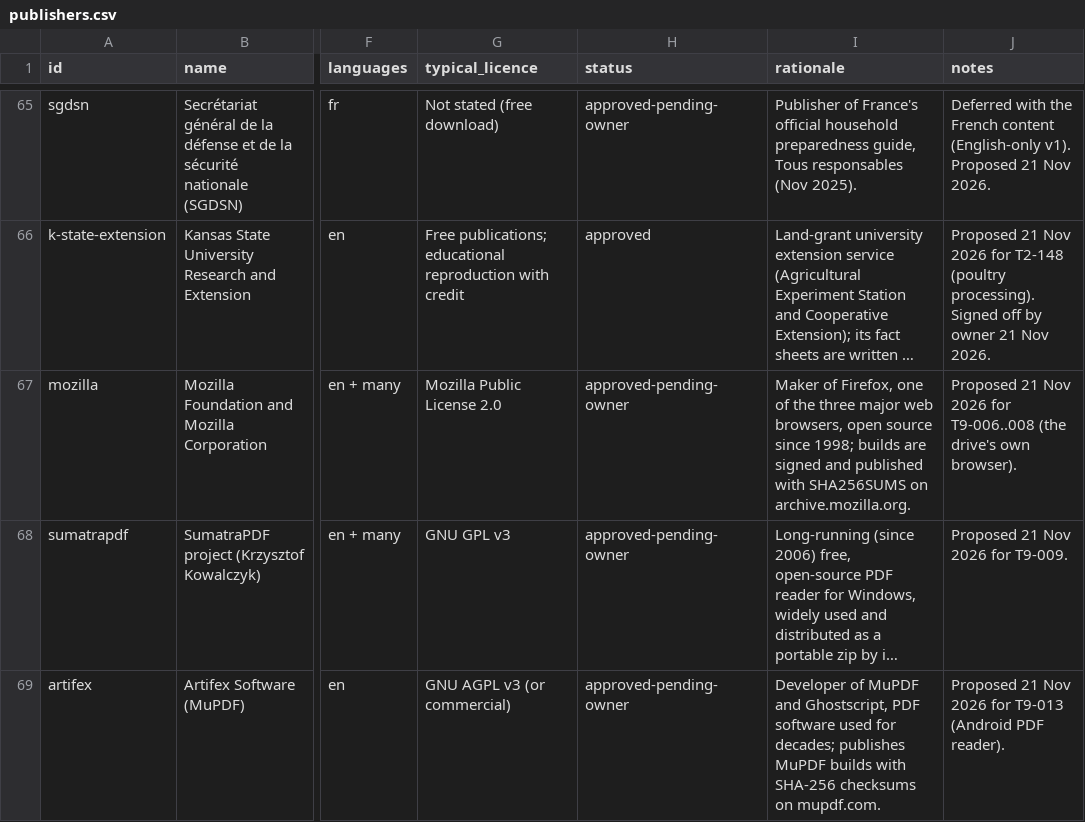
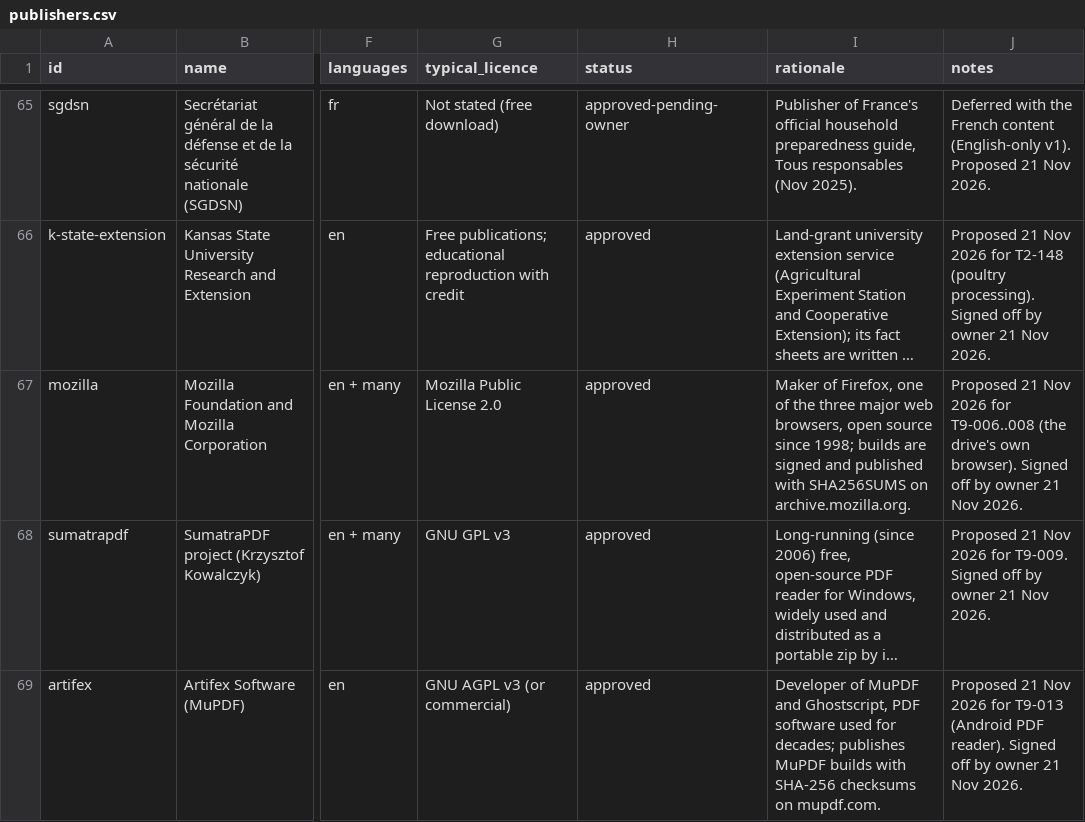
Before and after one commit to hbarakat140/knowledge-arc, a CSV file: catalog/publishers.csv, drawn as a sheet; only a part is shown, gaps mark what is left out; long unchanged cells end in …; the diff names each change by its address in the sheet, - before the commit and + after, or states it on an @@ line.

```diff
--- a/catalog/publishers.csv
+++ b/catalog/publishers.csv
-H67:H69 (status): approved-pending-owner
+H67:H69 (status): approved
-J67 (notes): …own browser).
+J67 (notes): …own browser). Signed off by owner 21 Nov 2026.
-J68 (notes): …for T9-009.
+J68 (notes): …for T9-009. Signed off by owner 21 Nov 2026.
-J69 (notes): …PDF reader).
+J69 (notes): …PDF reader). Signed off by owner 21 Nov 2026.
```
